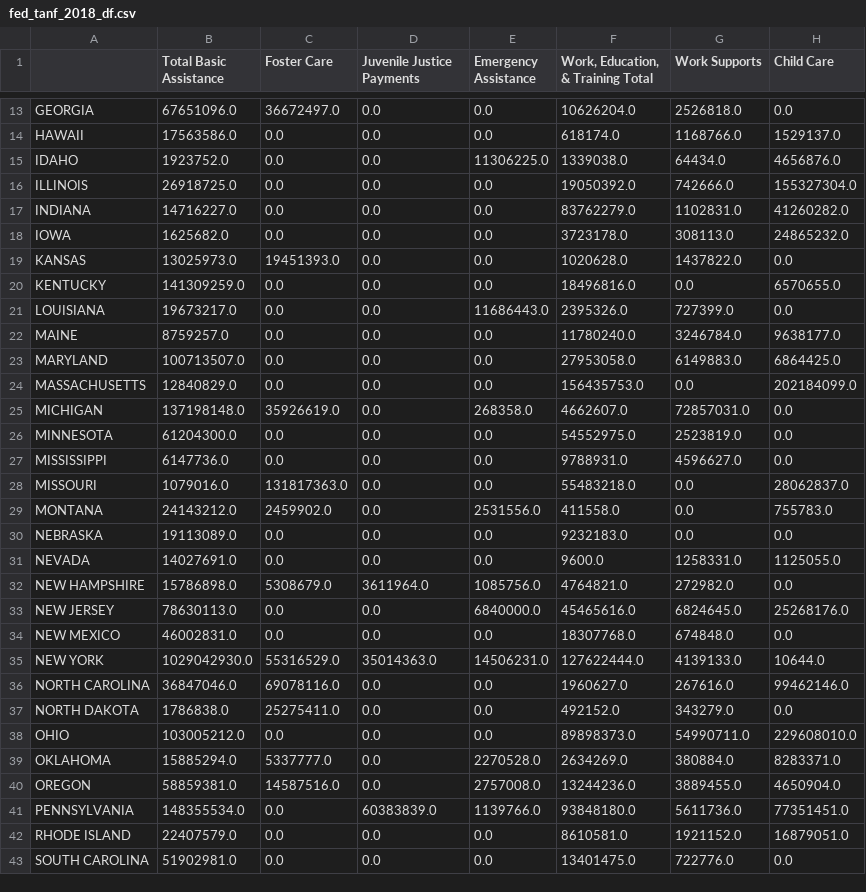
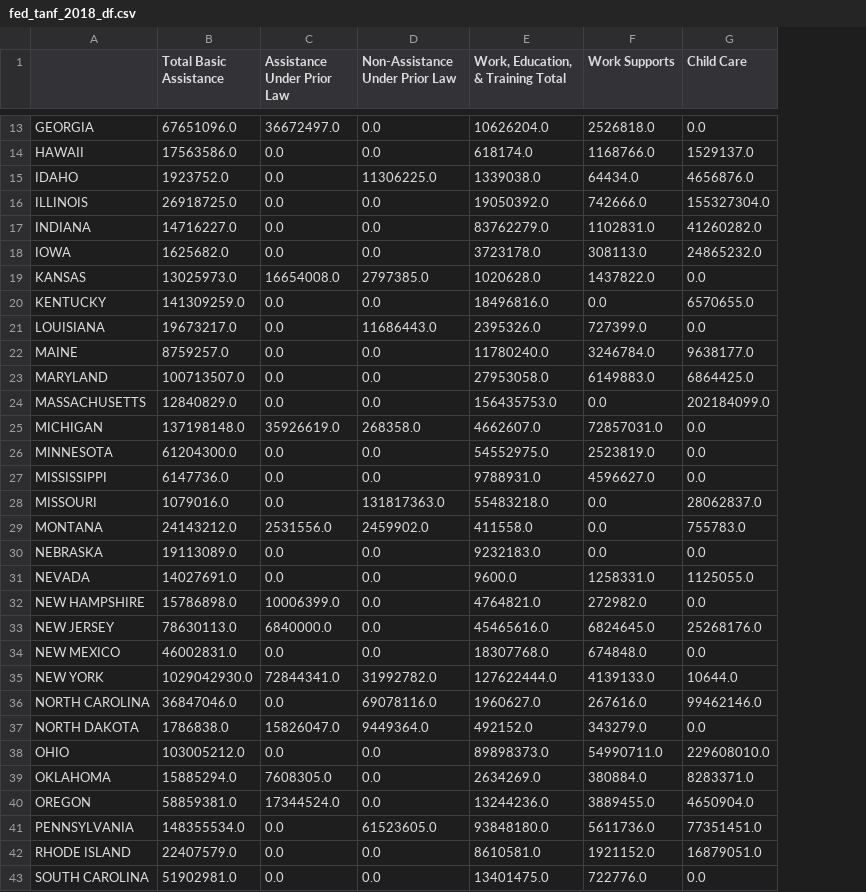
Before and after one commit to FoxtrotLimaDelta/LivingWages-WorkingPoor, a CSV file: Resources/TANF/TANF DFs/fed_tanf_2018_df.csv, drawn as a sheet; only a part is shown, gaps mark what is left out; the diff covers the shown part only; the diff names each change by its address in the sheet, - before the commit and + after, or states it on an @@ line.

```diff
--- a/Resources/TANF/TANF DFs/fed_tanf_2018_df.csv
+++ b/Resources/TANF/TANF DFs/fed_tanf_2018_df.csv
-column E (Emergency Assistance), rows 13-43: 0.0 | 0.0 | 11306225.0 | 0.0 | 0.0 | 0.0 | 0.0 | 0.0 | 11686443.0 | 0.0 | 0.0 | 0.0 | 268358.0 | 0.0 | 0.0 | 0.0 | 2531556.0 | 0.0 | 0.0 | 1085756.0 | 6840000.0 | 0.0 | 14506231.0 | 0.0 | 0.0 | 0.0 | 2270528.0 | 2757008.0 | 1139766.0 | 0.0 | 0.0
-C1: Foster Care
+C1: Assistance Under Prior Law
-D1: Juvenile Justice Payments
+D1: Non-Assistance Under Prior Law
-D15 (Non-Assistance Under Prior Law): 0.0
+D15 (Non-Assistance Under Prior Law): 11306225.0
-C19 (Assistance Under Prior Law): 19451393.0
+C19 (Assistance Under Prior Law): 16654008.0
-D19 (Non-Assistance Under Prior Law): 0.0
+D19 (Non-Assistance Under Prior Law): 2797385.0
-D21 (Non-Assistance Under Prior Law): 0.0
+D21 (Non-Assistance Under Prior Law): 11686443.0
-D25 (Non-Assistance Under Prior Law): 0.0
+D25 (Non-Assistance Under Prior Law): 268358.0
-C28 (Assistance Under Prior Law): 131817363.0
+C28 (Assistance Under Prior Law): 0.0
-D28 (Non-Assistance Under Prior Law): 0.0
+D28 (Non-Assistance Under Prior Law): 131817363.0
-C29 (Assistance Under Prior Law): 2459902.0
+C29 (Assistance Under Prior Law): 2531556.0
-D29 (Non-Assistance Under Prior Law): 0.0
+D29 (Non-Assistance Under Prior Law): 2459902.0
-C32 (Assistance Under Prior Law): 5308679.0
+C32 (Assistance Under Prior Law): 10006399.0
-D32 (Non-Assistance Under Prior Law): 3611964.0
+D32 (Non-Assistance Under Prior Law): 0.0
-C33 (Assistance Under Prior Law): 0.0
+C33 (Assistance Under Prior Law): 6840000.0
-C35 (Assistance Under Prior Law): 55316529.0
+C35 (Assistance Under Prior Law): 72844341.0
-D35 (Non-Assistance Under Prior Law): 35014363.0
+D35 (Non-Assistance Under Prior Law): 31992782.0
-C36 (Assistance Under Prior Law): 69078116.0
+C36 (Assistance Under Prior Law): 0.0
-D36 (Non-Assistance Under Prior Law): 0.0
+D36 (Non-Assistance Under Prior Law): 69078116.0
-C37 (Assistance Under Prior Law): 25275411.0
+C37 (Assistance Under Prior Law): 15826047.0
-D37 (Non-Assistance Under Prior Law): 0.0
+D37 (Non-Assistance Under Prior Law): 9449364.0
-C39 (Assistance Under Prior Law): 5337777.0
+C39 (Assistance Under Prior Law): 7608305.0
-C40 (Assistance Under Prior Law): 14587516.0
+C40 (Assistance Under Prior Law): 17344524.0
-D41 (Non-Assistance Under Prior Law): 60383839.0
+D41 (Non-Assistance Under Prior Law): 61523605.0
```
Also changed, not shown: 12 edited cells elsewhere in this file, Resources/TANF/TANF DFs/fed_tanf_2015_df.csv, Resources/TANF/TANF DFs/fed_tanf_2016_df.csv, 8 other files.
